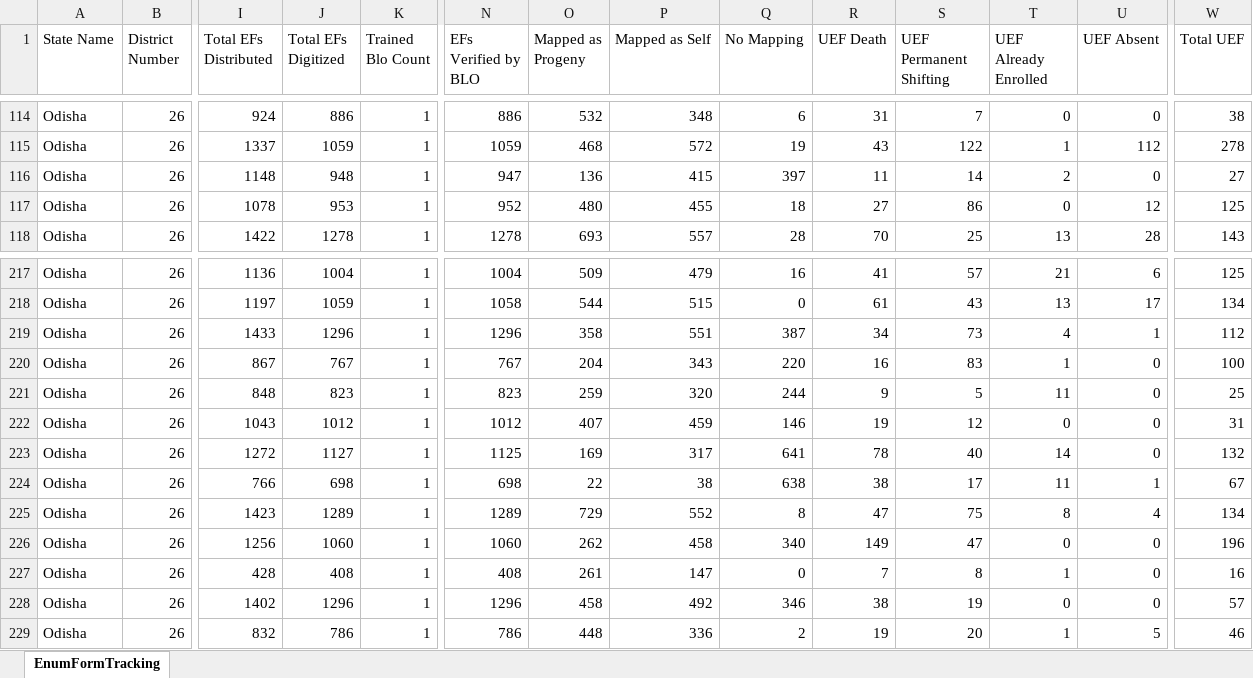
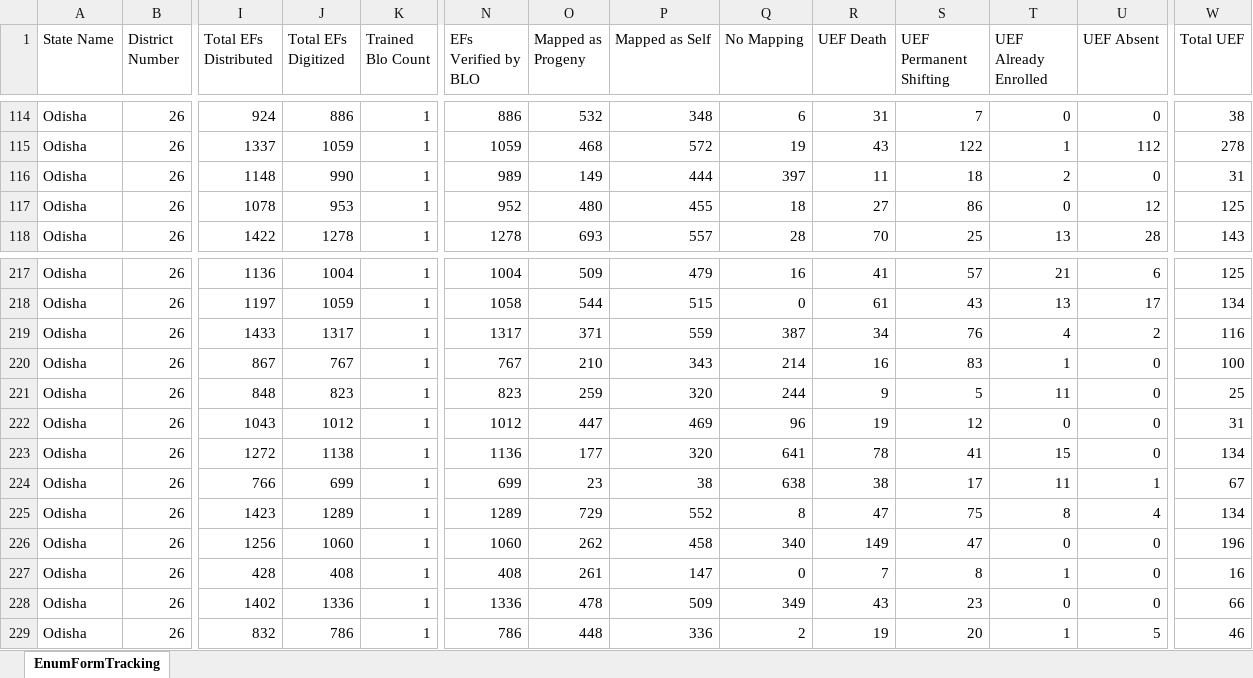
Before and after one commit to partha22345/SIR-Hinjili, an Excel workbook: data/H131_20260624_18.xlsx, sheet EnumFormTracking, drawn as a sheet; only a part is shown, gaps mark what is left out; values as stored, in another font and other column widths than the file's, no borders; charts and pictures not drawn; the diff covers the shown part only; the diff names each change by its address in the sheet, - before the commit and + after, or states it on an @@ line.

Commit message:
Auto-upload: H131_20260624_18.xlsx

```diff
--- a/data/H131_20260624_18.xlsx (sheet EnumFormTracking)
+++ b/data/H131_20260624_18.xlsx (sheet EnumFormTracking)
-J116 (Total EFs Digitized): 948
+J116 (Total EFs Digitized): 990
-N116 (EFs Verified by BLO): 947
+N116 (EFs Verified by BLO): 989
-O116 (Mapped as Progeny): 136
+O116 (Mapped as Progeny): 149
-P116 (Mapped as Self): 415
+P116 (Mapped as Self): 444
-S116 (UEF Permanent Shifting): 14
+S116 (UEF Permanent Shifting): 18
-W116 (Total UEF): 27
+W116 (Total UEF): 31
-J219 (Total EFs Digitized): 1296
+J219 (Total EFs Digitized): 1317
-N219 (EFs Verified by BLO): 1296
+N219 (EFs Verified by BLO): 1317
-O219 (Mapped as Progeny): 358
+O219 (Mapped as Progeny): 371
-P219 (Mapped as Self): 551
+P219 (Mapped as Self): 559
-S219 (UEF Permanent Shifting): 73
+S219 (UEF Permanent Shifting): 76
-U219 (UEF Absent): 1
+U219 (UEF Absent): 2
-W219 (Total UEF): 112
+W219 (Total UEF): 116
-O220 (Mapped as Progeny): 204
+O220 (Mapped as Progeny): 210
-Q220 (No Mapping): 220
+Q220 (No Mapping): 214
-O222 (Mapped as Progeny): 407
+O222 (Mapped as Progeny): 447
-P222 (Mapped as Self): 459
+P222 (Mapped as Self): 469
-Q222 (No Mapping): 146
+Q222 (No Mapping): 96
-J223 (Total EFs Digitized): 1127
+J223 (Total EFs Digitized): 1138
-N223 (EFs Verified by BLO): 1125
+N223 (EFs Verified by BLO): 1136
-O223 (Mapped as Progeny): 169
+O223 (Mapped as Progeny): 177
-P223 (Mapped as Self): 317
+P223 (Mapped as Self): 320
-S223 (UEF Permanent Shifting): 40
+S223 (UEF Permanent Shifting): 41
-T223 (UEF Already Enrolled): 14
+T223 (UEF Already Enrolled): 15
-W223 (Total UEF): 132
+W223 (Total UEF): 134
-J224 (Total EFs Digitized): 698
+J224 (Total EFs Digitized): 699
-N224 (EFs Verified by BLO): 698
+N224 (EFs Verified by BLO): 699
-O224 (Mapped as Progeny): 22
+O224 (Mapped as Progeny): 23
-J228 (Total EFs Digitized): 1296
+J228 (Total EFs Digitized): 1336
-N228 (EFs Verified by BLO): 1296
+N228 (EFs Verified by BLO): 1336
-O228 (Mapped as Progeny): 458
+O228 (Mapped as Progeny): 478
-P228 (Mapped as Self): 492
+P228 (Mapped as Self): 509
-Q228 (No Mapping): 346
+Q228 (No Mapping): 349
-R228 (UEF Death): 38
+R228 (UEF Death): 43
-S228 (UEF Permanent Shifting): 19
+S228 (UEF Permanent Shifting): 23
-W228 (Total UEF): 57
+W228 (Total UEF): 66
```
Also changed, not shown: 96 edited cells elsewhere in this sheet.
